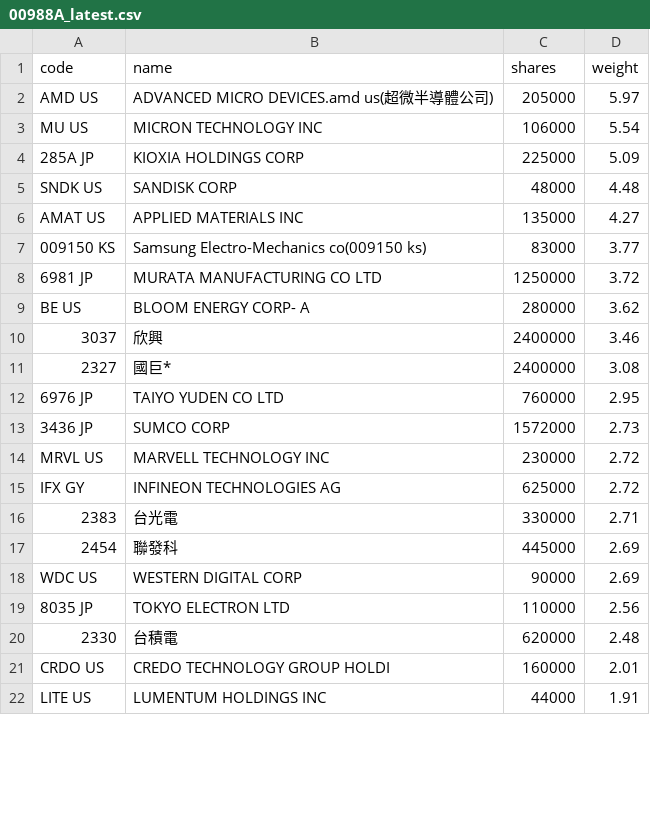
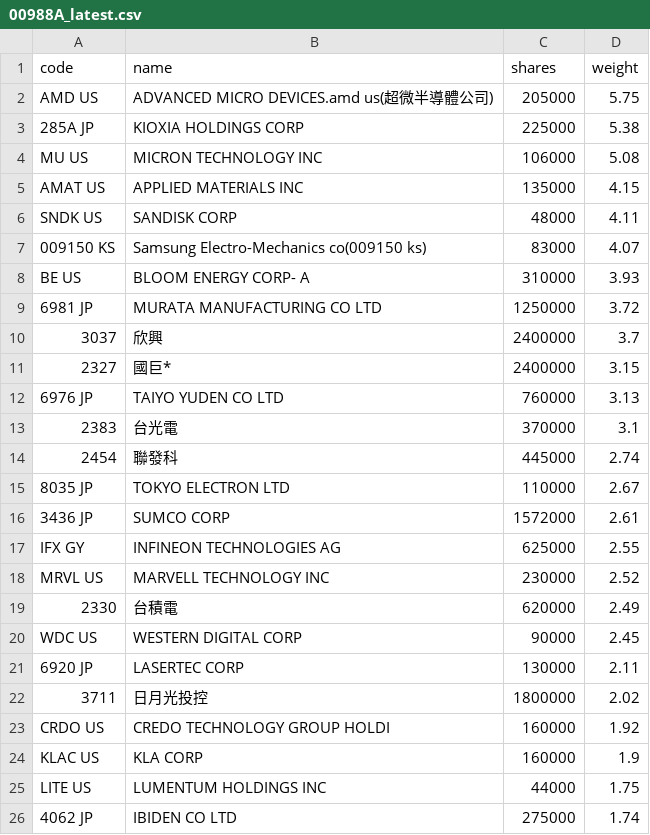
Before and after one commit to 4ru1013/united-etf-00988a-portfolio, a CSV file: data/out/holdings/00988A_latest.csv, drawn as a sheet; only a part is shown; the diff covers the shown part only.

```diff
--- a/data/out/holdings/00988A_latest.csv
+++ b/data/out/holdings/00988A_latest.csv
@@ -1,22 +1,26 @@
 code,name,shares,weight
-AMD US,ADVANCED MICRO DEVICES.amd us(超微半導體公司),205000,5.97
-MU US,MICRON TECHNOLOGY INC,106000,5.54
-285A JP,KIOXIA HOLDINGS CORP,225000,5.09
-SNDK US,SANDISK CORP,48000,4.48
-AMAT US,APPLIED MATERIALS INC,135000,4.27
-009150 KS,Samsung Electro-Mechanics co(009150 ks),83000,3.77
+AMD US,ADVANCED MICRO DEVICES.amd us(超微半導體公司),205000,5.75
+285A JP,KIOXIA HOLDINGS CORP,225000,5.38
+MU US,MICRON TECHNOLOGY INC,106000,5.08
+AMAT US,APPLIED MATERIALS INC,135000,4.15
+SNDK US,SANDISK CORP,48000,4.11
+009150 KS,Samsung Electro-Mechanics co(009150 ks),83000,4.07
+BE US,BLOOM ENERGY CORP- A,310000,3.93
 6981 JP,MURATA MANUFACTURING CO LTD,1250000,3.72
-BE US,BLOOM ENERGY CORP- A,280000,3.62
-3037,欣興,2400000,3.46
-2327,國巨*,2400000,3.08
-6976 JP,TAIYO YUDEN CO LTD,760000,2.95
-3436 JP,SUMCO CORP,1572000,2.73
-MRVL US,MARVELL TECHNOLOGY INC,230000,2.72
-IFX GY,INFINEON TECHNOLOGIES AG,625000,2.72
-2383,台光電,330000,2.71
-2454,聯發科,445000,2.69
-WDC US,WESTERN DIGITAL CORP,90000,2.69
-8035 JP,TOKYO ELECTRON LTD,110000,2.56
-2330,台積電,620000,2.48
-CRDO US,CREDO TECHNOLOGY GROUP HOLDI,160000,2.01
-LITE US,LUMENTUM HOLDINGS INC,44000,1.91
+3037,欣興,2400000,3.7
+2327,國巨*,2400000,3.15
+6976 JP,TAIYO YUDEN CO LTD,760000,3.13
+2383,台光電,370000,3.1
+2454,聯發科,445000,2.74
+8035 JP,TOKYO ELECTRON LTD,110000,2.67
+3436 JP,SUMCO CORP,1572000,2.61
+IFX GY,INFINEON TECHNOLOGIES AG,625000,2.55
+MRVL US,MARVELL TECHNOLOGY INC,230000,2.52
+2330,台積電,620000,2.49
+WDC US,WESTERN DIGITAL CORP,90000,2.45
+6920 JP,LASERTEC CORP,130000,2.11
+3711,日月光投控,1800000,2.02
+CRDO US,CREDO TECHNOLOGY GROUP HOLDI,160000,1.92
+KLAC US,KLA CORP,160000,1.9
+LITE US,LUMENTUM HOLDINGS INC,44000,1.75
+4062 JP,IBIDEN CO LTD,275000,1.74
```
Also changed, not shown: 4 added rows, 8 removed rows and 11 edited cells elsewhere in this file, 4 other files.
